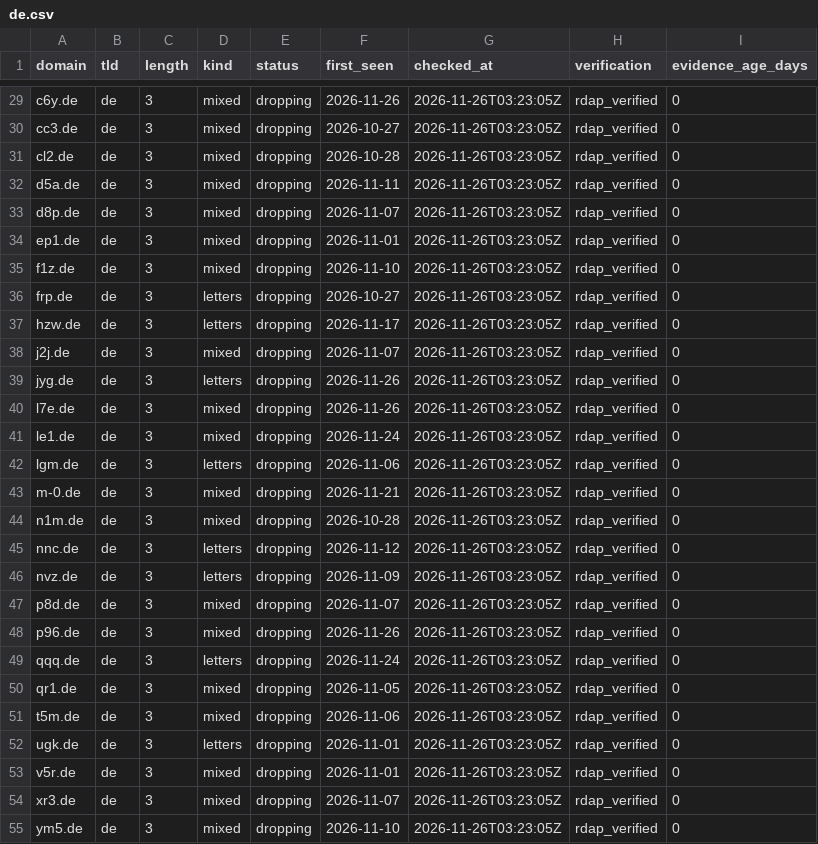
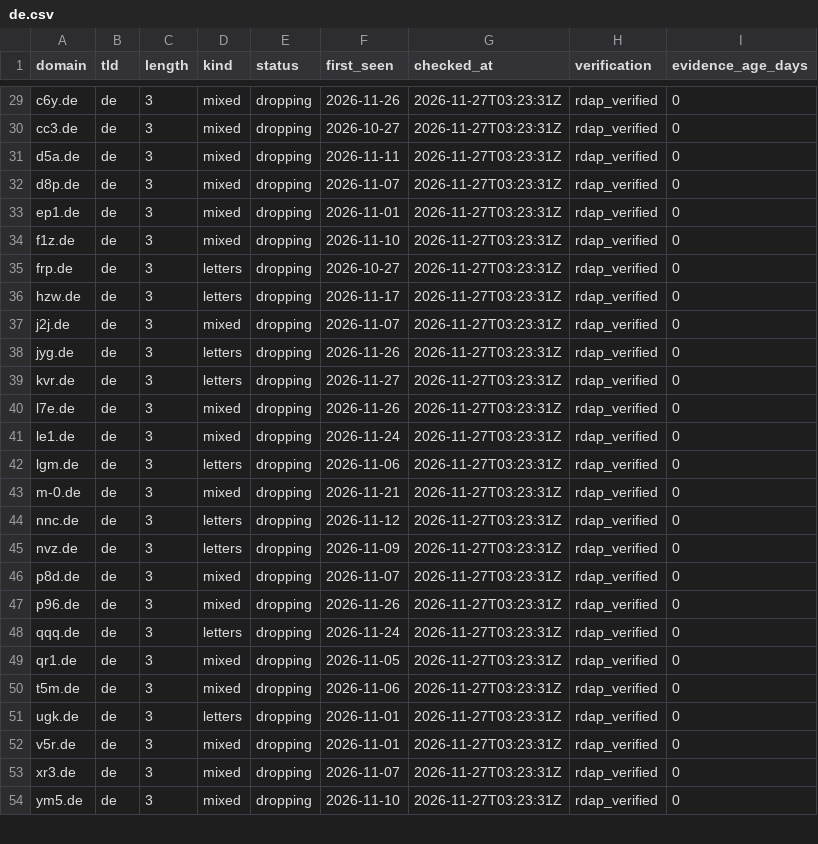
Before and after one commit to maximilianfeix/free-short-domains, a CSV file: csv/de.csv, drawn as a sheet; only a part is shown, gaps mark what is left out; removed rows and columns are numbered as before the commit, all else as after; the diff covers the shown part only; the diff names each change by its address in the sheet, - before the commit and + after, or states it on an @@ line.

```diff
--- a/csv/de.csv
+++ b/csv/de.csv
-G29:G30 (checked_at): 2026-11-26T03:23:05Z
+G29:G30 (checked_at): 2026-11-27T03:23:31Z
-row 31: cl2.de | de | 3 | mixed | dropping | 2026-10-28 | 2026-11-26T03:23:05Z | rdap_verified | 0
-G31:G38 (checked_at): 2026-11-26T03:23:05Z
+G31:G38 (checked_at): 2026-11-27T03:23:31Z
+row 39: kvr.de | de | 3 | letters | dropping | 2026-11-27 | 2026-11-27T03:23:31Z | rdap_verified | 0
-G40:G43 (checked_at): 2026-11-26T03:23:05Z
+G40:G43 (checked_at): 2026-11-27T03:23:31Z
-row 44: n1m.de | de | 3 | mixed | dropping | 2026-10-28 | 2026-11-26T03:23:05Z | rdap_verified | 0
-G44:G54 (checked_at): 2026-11-26T03:23:05Z
+G44:G54 (checked_at): 2026-11-27T03:23:31Z
```
Also changed, not shown: 31 edited cells elsewhere in this file, csv/cc.csv, csv/net.csv, 56 other files.
